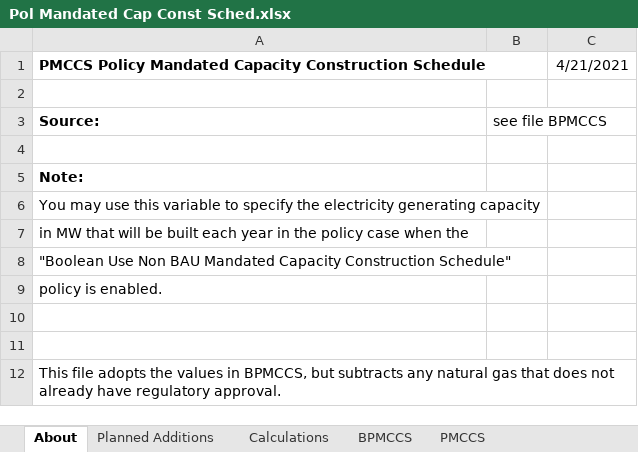
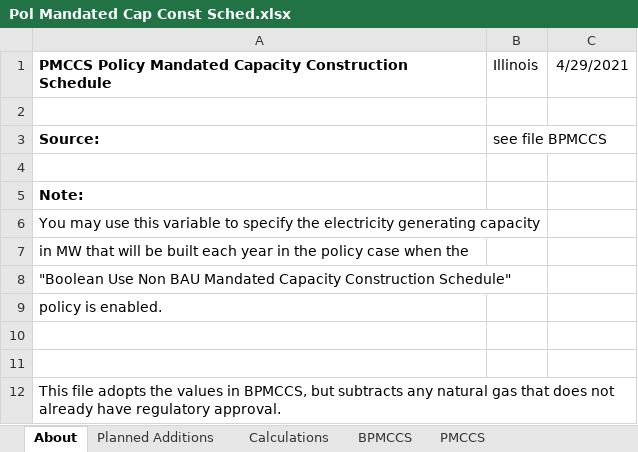
Before and after one commit to EnergyInnovation/eps-illinois, an Excel workbook: InputData/elec/PMCCS/Pol Mandated Cap Const Sched.xlsx, sheet About, drawn as a sheet; values as stored, in another font and other column widths than the file's, no borders; the diff names each change by its address in the sheet, - before the commit and + after, or states it on an @@ line.

```diff
--- a/InputData/elec/PMCCS/Pol Mandated Cap Const Sched.xlsx (sheet About)
+++ b/InputData/elec/PMCCS/Pol Mandated Cap Const Sched.xlsx (sheet About)
-B1: (empty)
+B1: Illinois
-C1: 4/21/2021
+C1: 4/29/2021
```
Also changed, not shown: sheet PMCCS, formulas that keep their value, 1 other file.
